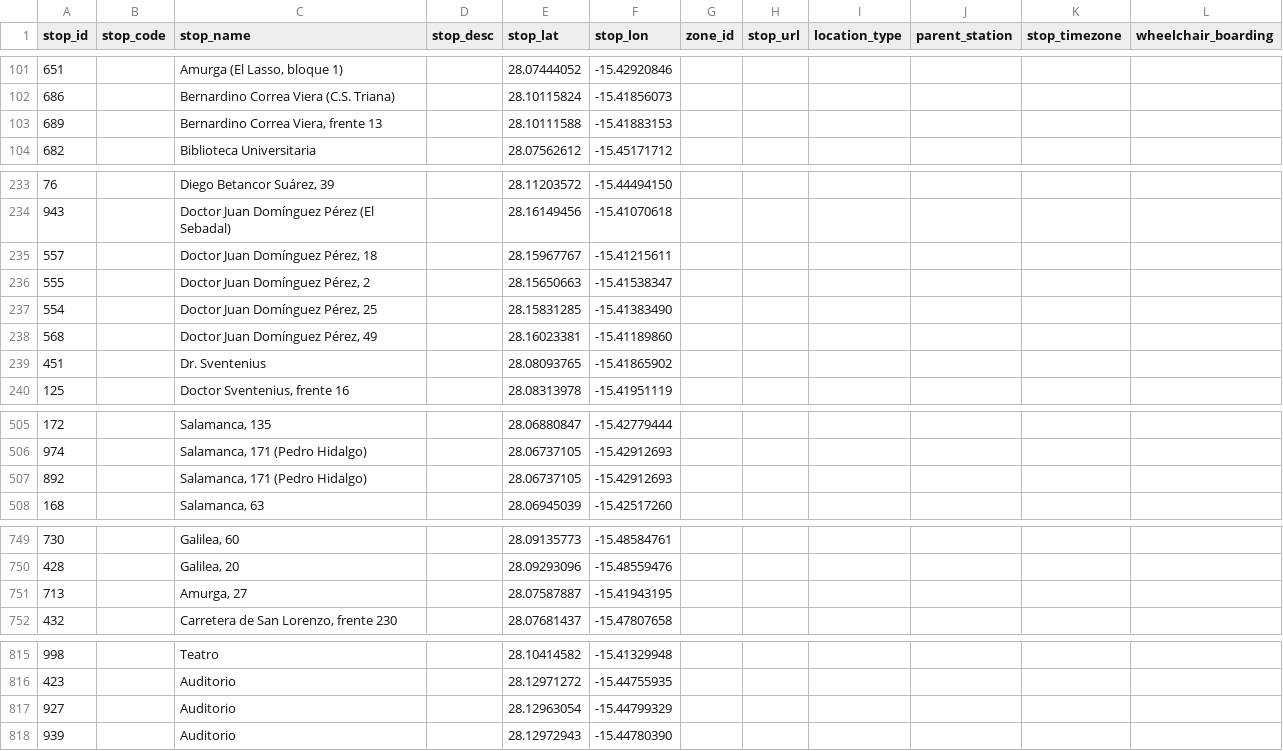
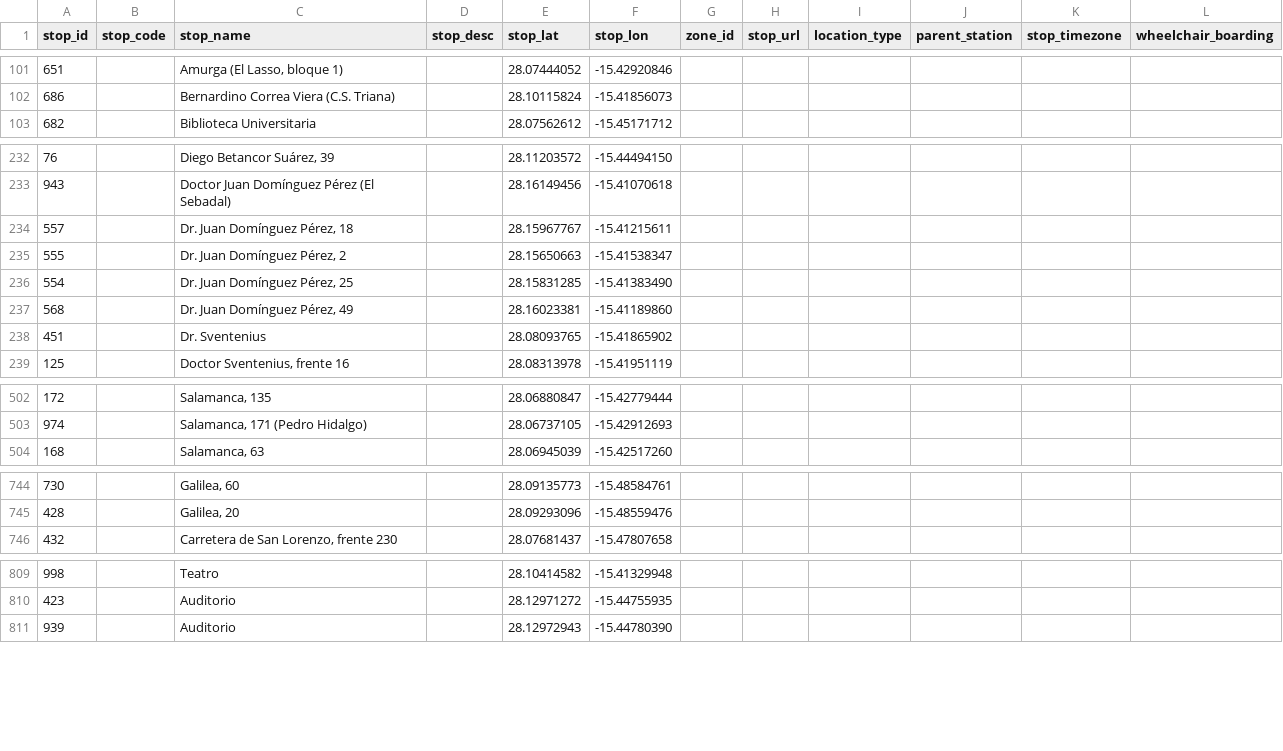
Before and after one commit to Vicente015/tuparada, a CSV file: apps/server/src/data/transit/stops.csv, drawn as a sheet; only a part is shown, gaps mark what is left out; the diff covers the shown part only.

```diff
--- a/apps/server/src/data/transit/stops.csv
+++ b/apps/server/src/data/transit/stops.csv
@@ -102,3 +102,2 @@ stop_id,stop_code,stop_name,stop_desc,stop_lat,stop_lon,zone_id,stop_url,locatio
 686,,"Bernardino Correa Viera (C.S. Triana)",,28.10115824,-15.41856073,,,,,,
-689,,"Bernardino Correa Viera, frente 13",,28.10111588,-15.41883153,,,,,,
 682,,"Biblioteca Universitaria",,28.07562612,-15.45171712,,,,,,
@@ -234,6 +233,6 @@ stop_id,stop_code,stop_name,stop_desc,stop_lat,stop_lon,zone_id,stop_url,locatio
 943,,"Doctor Juan Domínguez Pérez (El Sebadal)",,28.16149456,-15.41070618,,,,,,
-557,,"Doctor Juan Domínguez Pérez, 18",,28.15967767,-15.41215611,,,,,,
-555,,"Doctor Juan Domínguez Pérez, 2",,28.15650663,-15.41538347,,,,,,
-554,,"Doctor Juan Domínguez Pérez, 25",,28.15831285,-15.41383490,,,,,,
-568,,"Doctor Juan Domínguez Pérez, 49",,28.16023381,-15.41189860,,,,,,
+557,,"Dr. Juan Domínguez Pérez, 18",,28.15967767,-15.41215611,,,,,,
+555,,"Dr. Juan Domínguez Pérez, 2",,28.15650663,-15.41538347,,,,,,
+554,,"Dr. Juan Domínguez Pérez, 25",,28.15831285,-15.41383490,,,,,,
+568,,"Dr. Juan Domínguez Pérez, 49",,28.16023381,-15.41189860,,,,,,
 451,,"Dr. Sventenius",,28.08093765,-15.41865902,,,,,,
@@ -506,3 +503,2 @@ stop_id,stop_code,stop_name,stop_desc,stop_lat,stop_lon,zone_id,stop_url,locatio
 974,,"Salamanca, 171 (Pedro Hidalgo)",,28.06737105,-15.42912693,,,,,,
-892,,"Salamanca, 171 (Pedro Hidalgo)",,28.06737105,-15.42912693,,,,,,
 168,,"Salamanca, 63",,28.06945039,-15.42517260,,,,,,
@@ -750,3 +745,2 @@ stop_id,stop_code,stop_name,stop_desc,stop_lat,stop_lon,zone_id,stop_url,locatio
 428,,"Galilea, 20",,28.09293096,-15.48559476,,,,,,
-713,,"Amurga, 27",,28.07587887,-15.41943195,,,,,,
 432,,"Carretera de San Lorenzo, frente 230",,28.07681437,-15.47807658,,,,,,
@@ -816,3 +810,2 @@ stop_id,stop_code,stop_name,stop_desc,stop_lat,stop_lon,zone_id,stop_url,locatio
 423,,"Auditorio",,28.12971272,-15.44755935,,,,,,
-927,,"Auditorio",,28.12963054,-15.44799329,,,,,,
 939,,"Auditorio",,28.12972943,-15.44780390,,,,,,
```
Also changed, not shown: 4 added rows, 5 removed rows and 21 edited cells elsewhere in this file, apps/server/src/data/transit/calendar_dates.csv, apps/server/src/data/transit/routes.csv, 5 other files.
